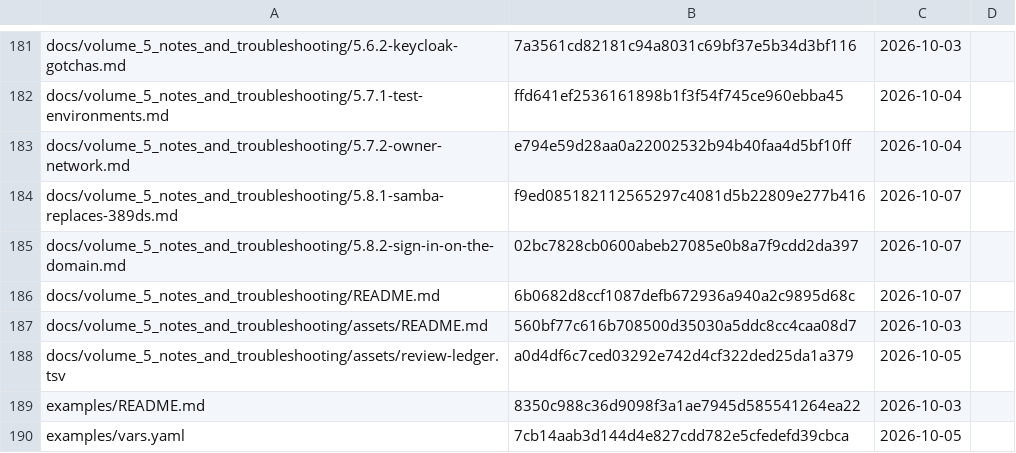
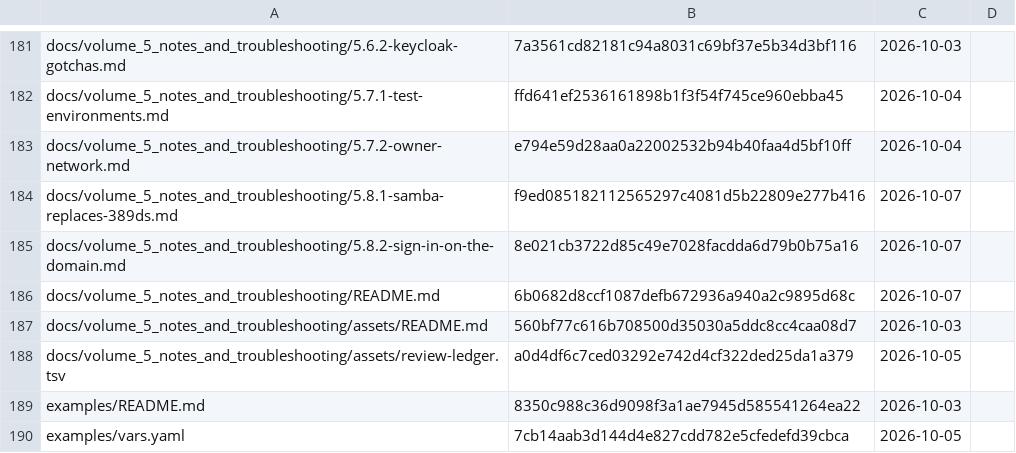
Before and after one commit to archdukejim/open-fabric, a TSV file: docs/volume_5_notes_and_troubleshooting/assets/review-ledger.tsv, drawn as a sheet; only a part is shown, gaps mark what is left out.

```diff
--- a/docs/volume_5_notes_and_troubleshooting/assets/review-ledger.tsv
+++ b/docs/volume_5_notes_and_troubleshooting/assets/review-ledger.tsv
@@ -184,3 +184,3 @@ docs/volume_5_notes_and_troubleshooting/5.7.2-owner-network.md	e794e59d28aa0a220
 docs/volume_5_notes_and_troubleshooting/5.8.1-samba-replaces-389ds.md	f9ed085182112565297c4081d5b22809e277b416	2026-10-07	
-docs/volume_5_notes_and_troubleshooting/5.8.2-sign-in-on-the-domain.md	02bc7828cb0600abeb27085e0b8a7f9cdd2da397	2026-10-07	
+docs/volume_5_notes_and_troubleshooting/5.8.2-sign-in-on-the-domain.md	8e021cb3722d85c49e7028facdda6d79b0b75a16	2026-10-07	
 docs/volume_5_notes_and_troubleshooting/README.md	6b0682d8ccf1087defb672936a940a2c9895d68c	2026-10-07	
```
Also changed, not shown: 1 other file.
